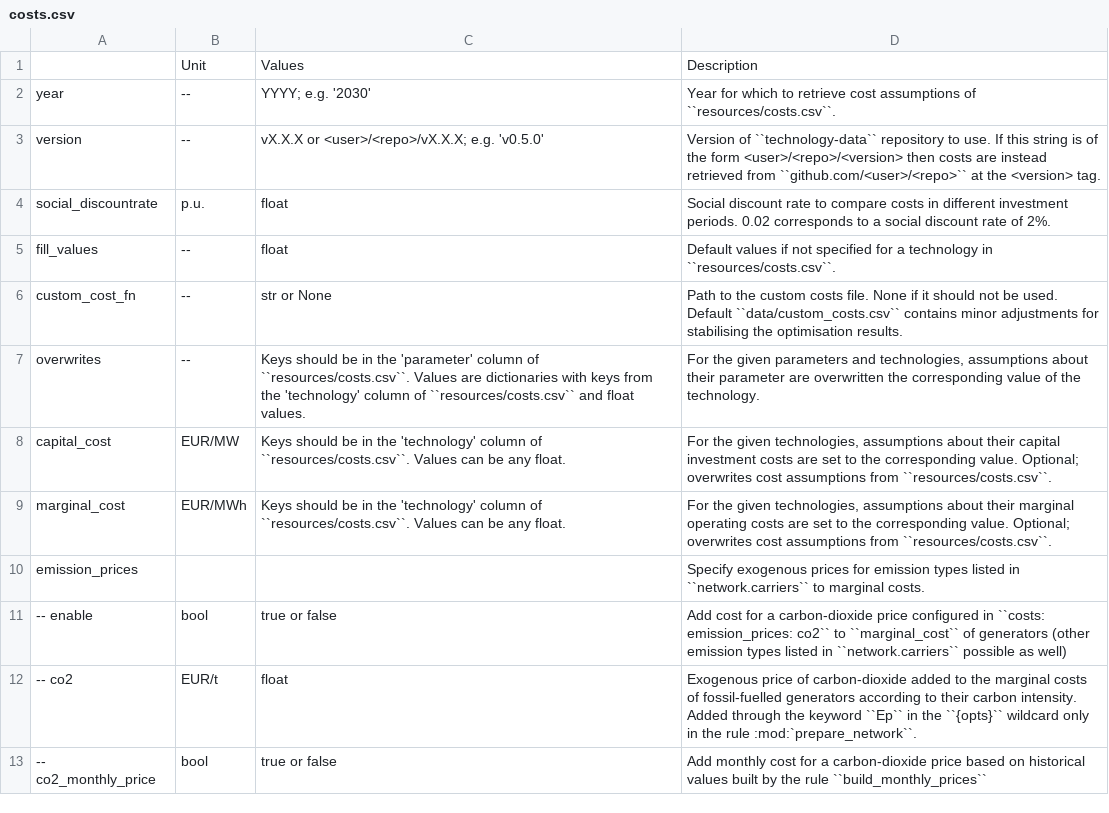
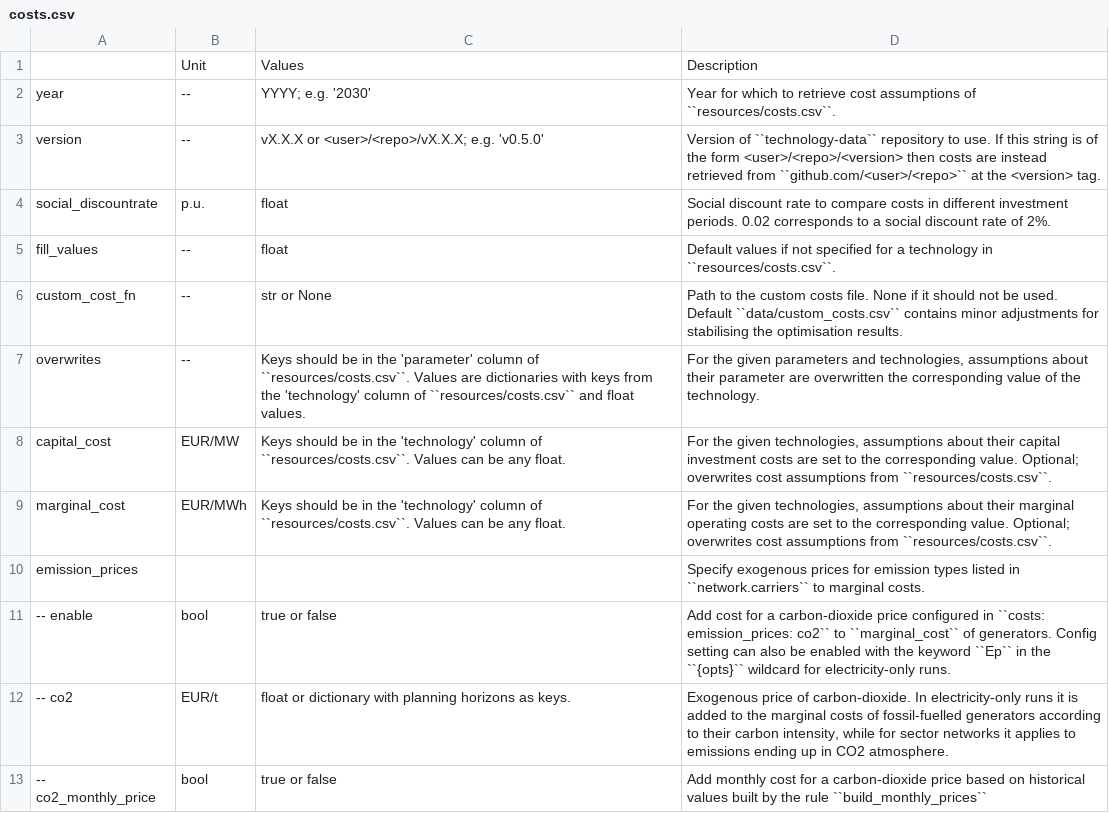
Before and after one commit to Luca2299/pypsa-eur, a CSV file: doc/configtables/costs.csv, drawn as a sheet.

```diff
--- a/doc/configtables/costs.csv
+++ b/doc/configtables/costs.csv
@@ -10,4 +10,4 @@ marginal_cost,EUR/MWh,Keys should be in the 'technology' column of ``resources/c
 emission_prices,,,Specify exogenous prices for emission types listed in ``network.carriers`` to marginal costs.
--- enable,bool,true or false,Add cost for a carbon-dioxide price configured in ``costs: emission_prices: co2`` to ``marginal_cost`` of generators (other emission types listed in ``network.carriers`` possible as well)
--- co2,EUR/t,float,Exogenous price of carbon-dioxide added to the marginal costs of fossil-fuelled generators according to their carbon intensity. Added through the keyword ``Ep`` in the ``{opts}`` wildcard only in the rule :mod:`prepare_network``.
+-- enable,bool,true or false,Add cost for a carbon-dioxide price configured in ``costs: emission_prices: co2`` to ``marginal_cost`` of generators. Config setting can also be enabled with the keyword ``Ep`` in the ``{opts}`` wildcard for electricity-only runs.
+-- co2,EUR/t,float or dictionary with planning horizons as keys.,"Exogenous price of carbon-dioxide. In electricity-only runs it is added to the marginal costs of fossil-fuelled generators according to their carbon intensity, while for sector networks it applies to emissions ending up in CO2 atmosphere."
 -- co2_monthly_price,bool,true or false,Add monthly cost for a carbon-dioxide price based on historical values built by the rule ``build_monthly_prices``
```
Also changed, not shown: 7 other files.
